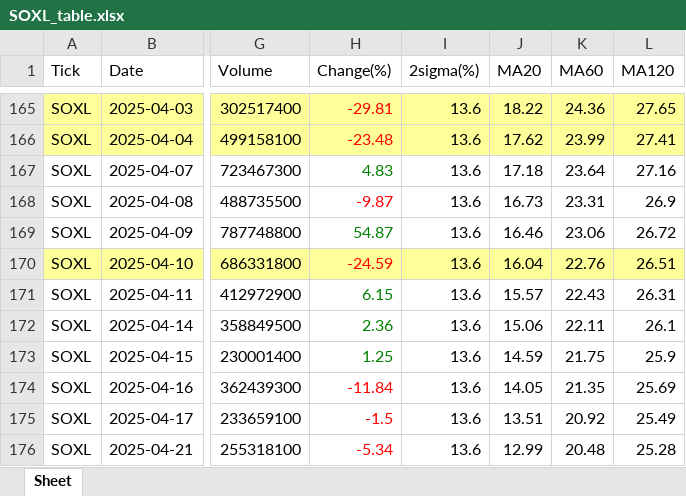
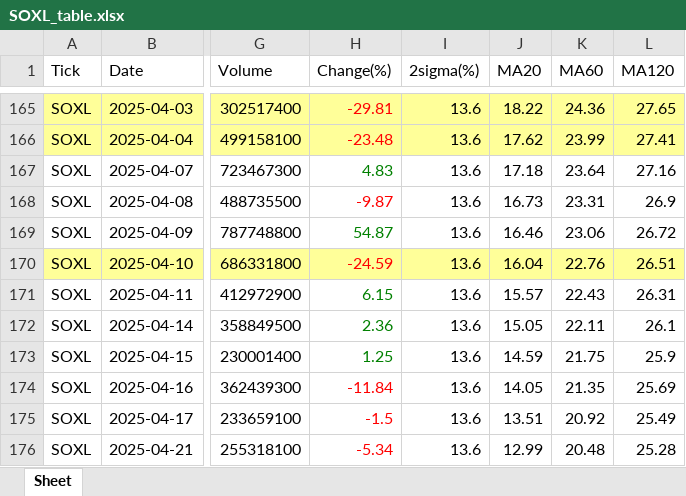
Before and after one commit to jangjb1204-sys/my-python-bot, an Excel workbook: US_stock/SOXL_table.xlsx, sheet Sheet, drawn as a sheet; only a part is shown, gaps mark what is left out; values as stored, in another font and other column widths than the file's, no borders; the diff names each change by its address in the sheet, - before the commit and + after, or states it on an @@ line.

```diff
--- a/US_stock/SOXL_table.xlsx (sheet Sheet)
+++ b/US_stock/SOXL_table.xlsx (sheet Sheet)
-J172 (MA20): 15.06
+J172 (MA20): 15.05
```
Also changed, not shown: US_stock/BTGD_table.xlsx, US_stock/FINX_table.xlsx, 13 other files.
